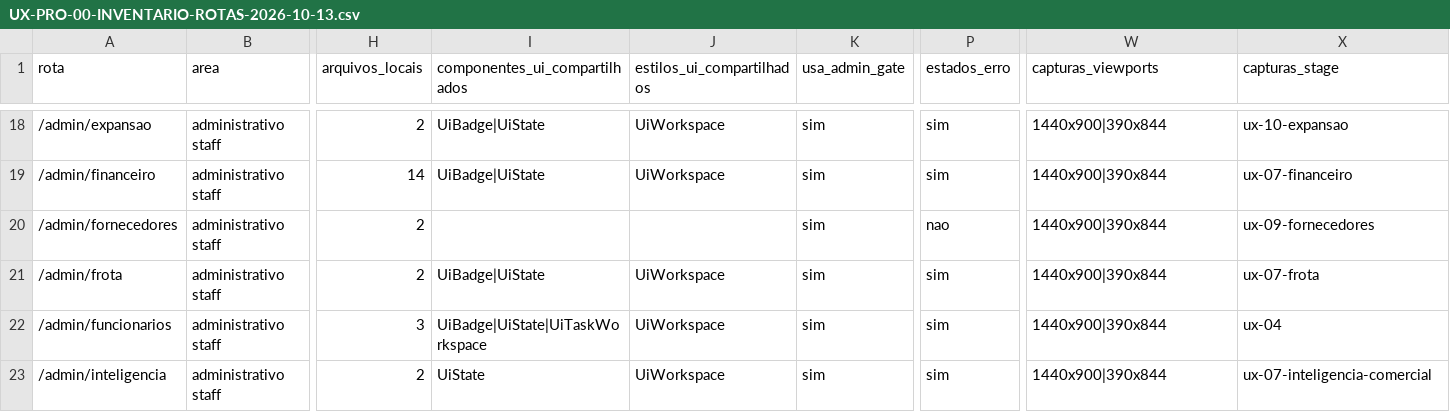
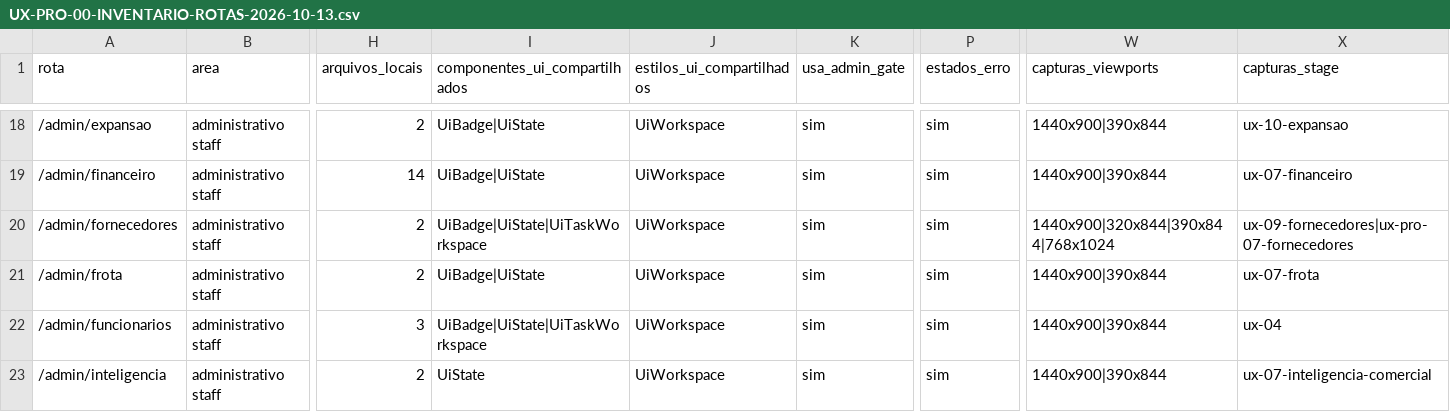
Before and after one commit to berger33/gruposegsystemseguranca, a CSV file: docs/UX-PRO-00-INVENTARIO-ROTAS-2026-10-13.csv, drawn as a sheet; only a part is shown, gaps mark what is left out; the diff names each change by its address in the sheet, - before the commit and + after, or states it on an @@ line.

```diff
--- a/docs/UX-PRO-00-INVENTARIO-ROTAS-2026-10-13.csv
+++ b/docs/UX-PRO-00-INVENTARIO-ROTAS-2026-10-13.csv
-I20 (componentes_ui_compartilhados): (empty)
+I20 (componentes_ui_compartilhados): UiBadge|UiState|UiTaskWorkspace
-J20 (estilos_ui_compartilhados): (empty)
+J20 (estilos_ui_compartilhados): UiWorkspace
-P20 (estados_erro): nao
+P20 (estados_erro): sim
-W20 (capturas_viewports): 1440x900|390x844
+W20 (capturas_viewports): 1440x900|320x844|390x844|768x1024
-X20 (capturas_stage): ux-09-fornecedores
+X20 (capturas_stage): ux-09-fornecedores|ux-pro-07-fornecedores
```
Also changed, not shown: docs/UX-PRO-00-MATRIZ-COBERTURA-2026-10-13.csv, 13 other files.
